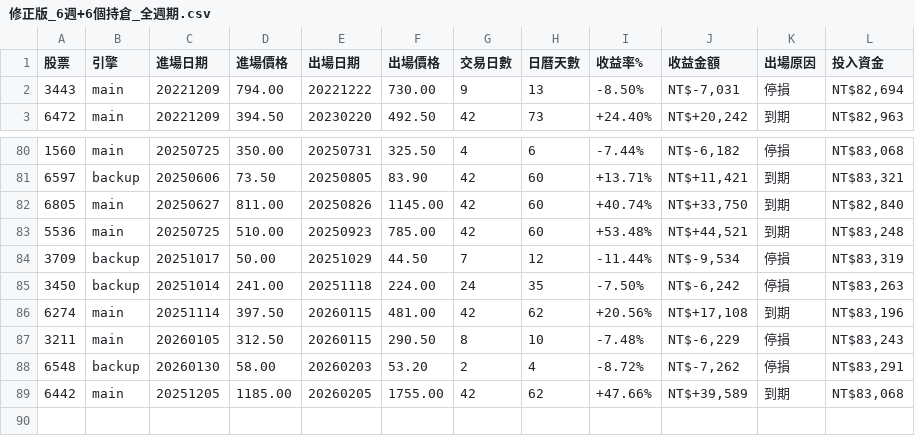
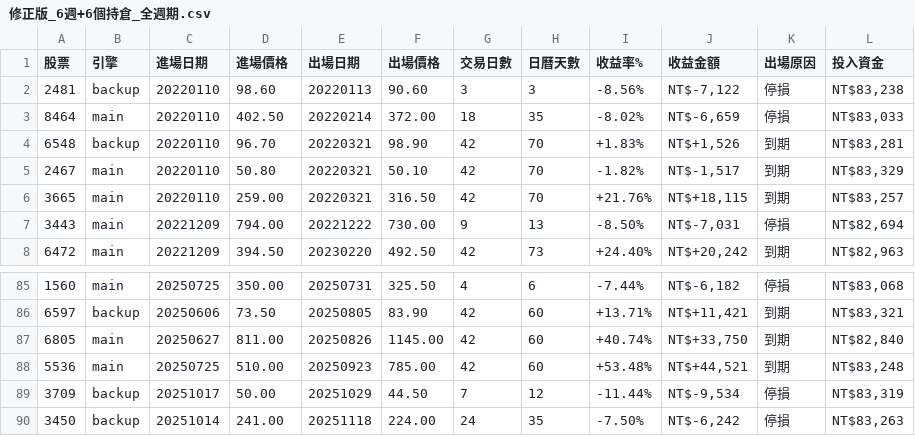
Before and after one commit to tm731531/stock-verify, a CSV file: tdcc-whale-accumulation/回測報告/2026-03-08-修正版/修正版_6週+6個持倉_全週期.csv, drawn as a sheet; only a part is shown, gaps mark what is left out; removed rows and columns are numbered as before the commit, all else as after; the diff names each change by its address in the sheet, - before the commit and + after, or states it on an @@ line.

```diff
--- a/tdcc-whale-accumulation/回測報告/2026-03-08-修正版/修正版_6週+6個持倉_全週期.csv
+++ b/tdcc-whale-accumulation/回測報告/2026-03-08-修正版/修正版_6週+6個持倉_全週期.csv
+row 2: 2481 | backup | 20220110 | 98.60 | 20220113 | 90.60 | 3 | 3 | -8.56% | NT$-7,122 | 停損 | NT$83,238
+row 3: 8464 | main | 20220110 | 402.50 | 20220214 | 372.00 | 18 | 35 | -8.02% | NT$-6,659 | 停損 | NT$83,033
+row 4: 6548 | backup | 20220110 | 96.70 | 20220321 | 98.90 | 42 | 70 | +1.83% | NT$+1,526 | 到期 | NT$83,281
+row 5: 2467 | main | 20220110 | 50.80 | 20220321 | 50.10 | 42 | 70 | -1.82% | NT$-1,517 | 到期 | NT$83,329
+row 6: 3665 | main | 20220110 | 259.00 | 20220321 | 316.50 | 42 | 70 | +21.76% | NT$+18,115 | 到期 | NT$83,257
-row 86: 6274 | main | 20251114 | 397.50 | 20260115 | 481.00 | 42 | 62 | +20.56% | NT$+17,108 | 到期 | NT$83,196
-row 87: 3211 | main | 20260105 | 312.50 | 20260115 | 290.50 | 8 | 10 | -7.48% | NT$-6,229 | 停損 | NT$83,243
-row 88: 6548 | backup | 20260130 | 58.00 | 20260203 | 53.20 | 2 | 4 | -8.72% | NT$-7,262 | 停損 | NT$83,291
-row 89: 6442 | main | 20251205 | 1185.00 | 20260205 | 1755.00 | 42 | 62 | +47.66% | NT$+39,589 | 到期 | NT$83,068
```
Also changed, not shown: tdcc-whale-accumulation/回測報告/2026-03-08-修正版/修正版_6週+3個持倉_全週期.csv, tdcc-whale-accumulation/回測報告/2026-03-08-修正版/修正版_90天+3個持倉_全週期.csv, 4 other files.
